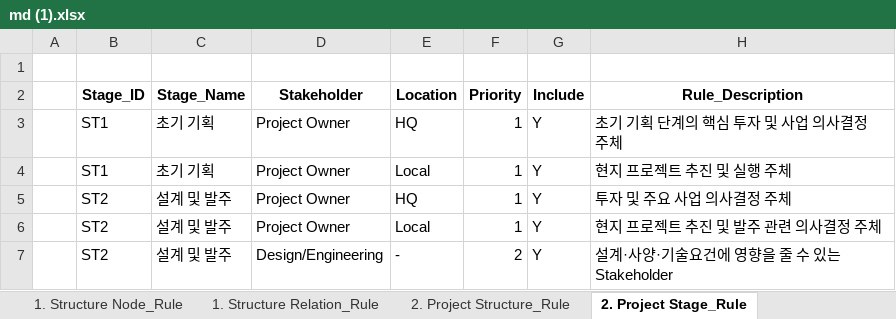
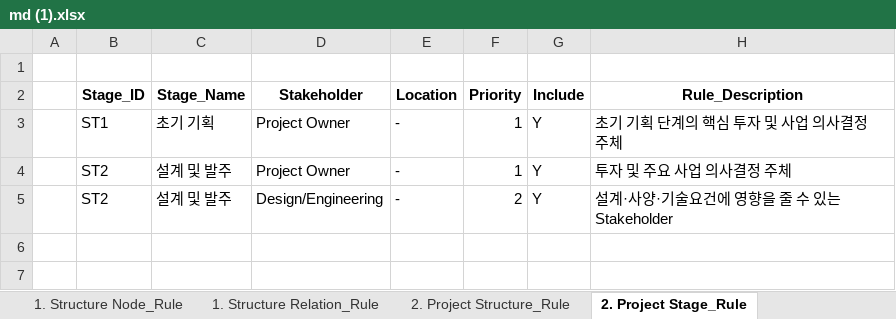
Before and after one commit to jungwooe-han/vietnam-bd-agent-poc, an Excel workbook: md (1).xlsx, sheet 2. Project Stage_Rule, drawn as a sheet; values as stored, in another font and other column widths than the file's, no borders; charts and pictures not drawn; removed rows and columns are numbered as before the commit, all else as after; the diff names each change by its address in the sheet, - before the commit and + after, or states it on an @@ line.

```diff
--- a/md (1).xlsx (sheet 2. Project Stage_Rule)
+++ b/md (1).xlsx (sheet 2. Project Stage_Rule)
-E3 (Location): HQ
+E3 (Location): -
-row 4:  | ST1 | 초기 기획 | Project Owner | Local | 1 | Y | 현지 프로젝트 추진 및 실행 주체
-E4 (Location): HQ
+E4 (Location): -
-row 6:  | ST2 | 설계 및 발주 | Project Owner | Local | 1 | Y | 현지 프로젝트 추진 및 발주 관련 의사결정 주체
```
Also changed, not shown: sheet 1. Structure Relation_Rule, sheet 1. Structure Node_Rule, sheet 2. Project Structure_Rule, sheet 2. Operating_Rule, other sheet tabs, charts or pictures, 21 other files.
